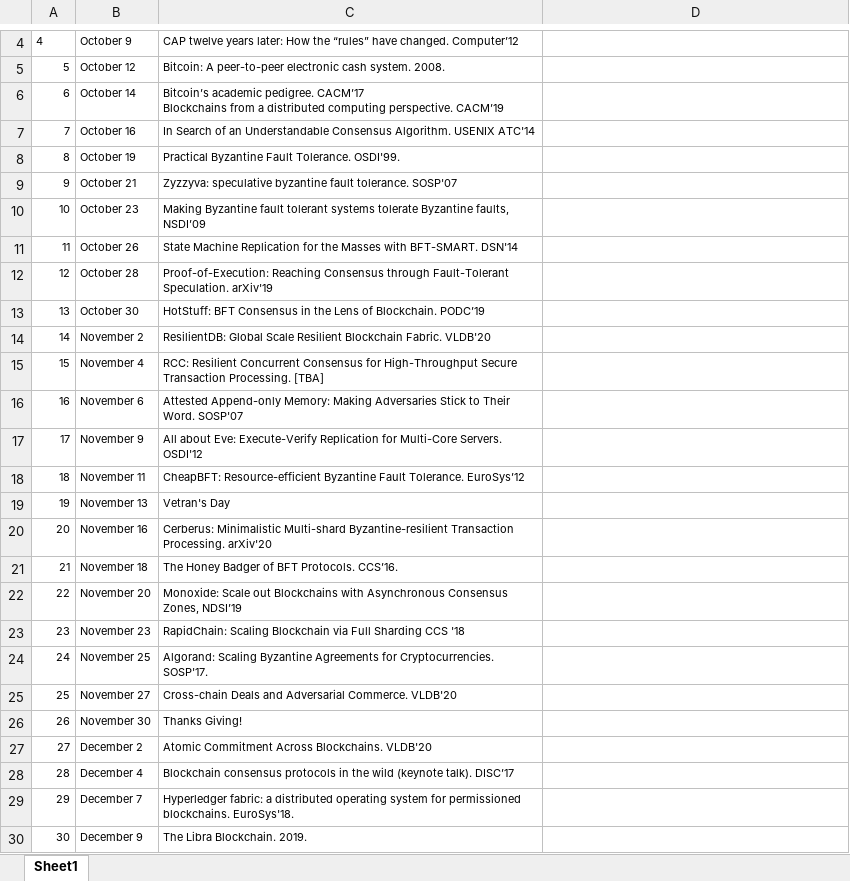
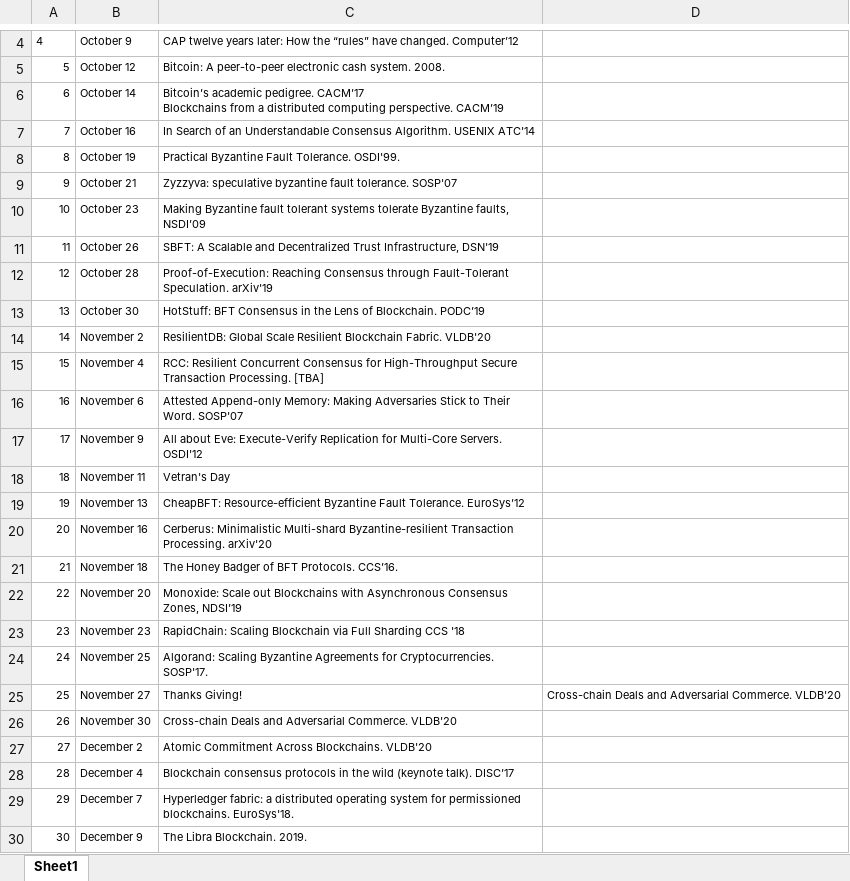
Before and after one commit to msadoghi/msadoghi.github.io, an Excel workbook: ecs265-fall-2020/paperlist-ecs265.xlsx, sheet Sheet1, drawn as a sheet; only a part is shown, gaps mark what is left out; values as stored, in another font and other column widths than the file's, no borders; the diff names each change by its address in the sheet, - before the commit and + after, or states it on an @@ line.

Commit message:
Paper List Update ECS265

```diff
--- a/ecs265-fall-2020/paperlist-ecs265.xlsx (sheet Sheet1)
+++ b/ecs265-fall-2020/paperlist-ecs265.xlsx (sheet Sheet1)
-C11: State Machine Replication for the Masses with BFT-SMART. DSN'14
+C11: SBFT: A Scalable and Decentralized Trust Infrastructure, DSN'19
-C18: CheapBFT: Resource-efficient Byzantine Fault Tolerance. EuroSys’12
+C18: Vetran's Day
-C19: Vetran's Day
+C19: CheapBFT: Resource-efficient Byzantine Fault Tolerance. EuroSys’12
-C25: Cross-chain Deals and Adversarial Commerce. VLDB'20
+C25: Thanks Giving!
-D25: (empty)
+D25: Cross-chain Deals and Adversarial Commerce. VLDB'20
-C26: Thanks Giving!
+C26: Cross-chain Deals and Adversarial Commerce. VLDB'20
```
Also changed, not shown: 1 other file.
